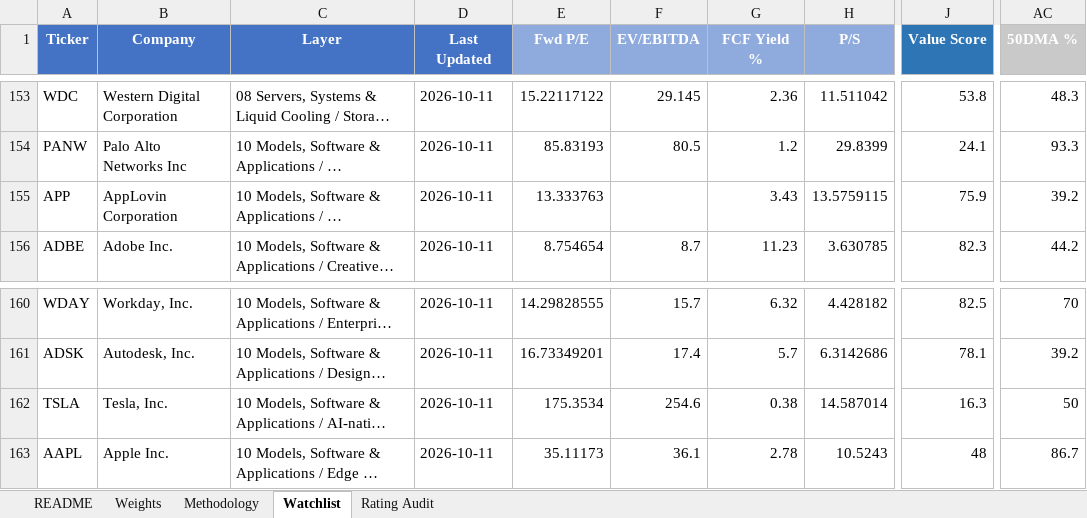
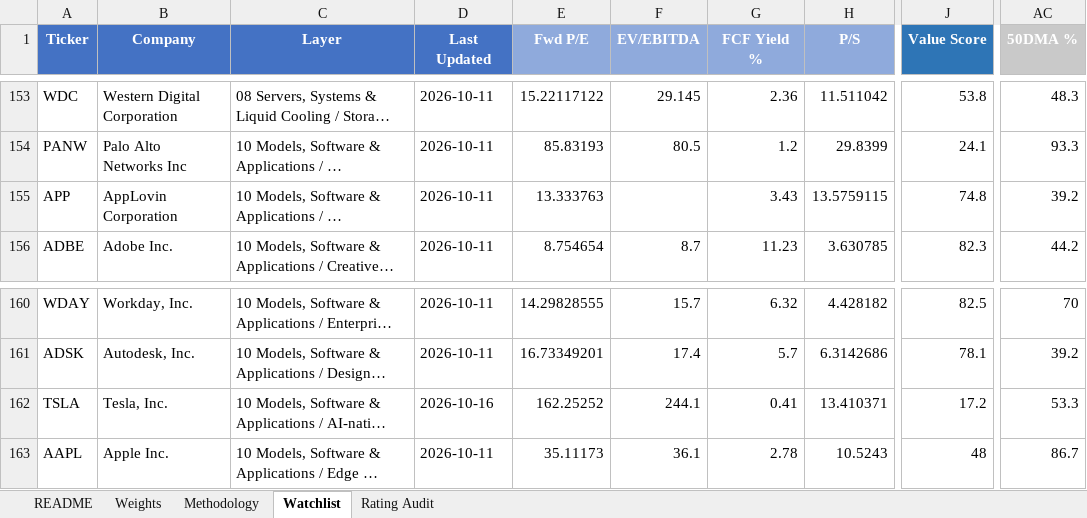
Before and after one commit to dgaraventa5/ai-stocks, an Excel workbook: 00-master/ai_supply_chain_scoring.xlsx, sheet Watchlist, drawn as a sheet; only a part is shown, gaps mark what is left out; long unchanged cells end in …; values as stored, in another font and other column widths than the file's, no borders; conditional formats not drawn; the diff names each change by its address in the sheet, - before the commit and + after, or states it on an @@ line.

```diff
--- a/00-master/ai_supply_chain_scoring.xlsx (sheet Watchlist)
+++ b/00-master/ai_supply_chain_scoring.xlsx (sheet Watchlist)
-J155 (Value Score): 75.9
+J155 (Value Score): 74.8
-D162 (Last Updated): 2026-10-11
+D162 (Last Updated): 2026-10-16
-E162 (Fwd P/E): 175.3534
+E162 (Fwd P/E): 162.25252
-F162 (EV/EBITDA): 254.6
+F162 (EV/EBITDA): 244.1
-G162 (FCF Yield %): 0.38
+G162 (FCF Yield %): 0.41
-H162 (P/S): 14.587014
+H162 (P/S): 13.410371
-J162 (Value Score): 16.3
+J162 (Value Score): 17.2
-AC162 (50DMA %): 50
+AC162 (50DMA %): 53.3
```
Also changed, not shown: sheet Rating Audit, 1 other file.
